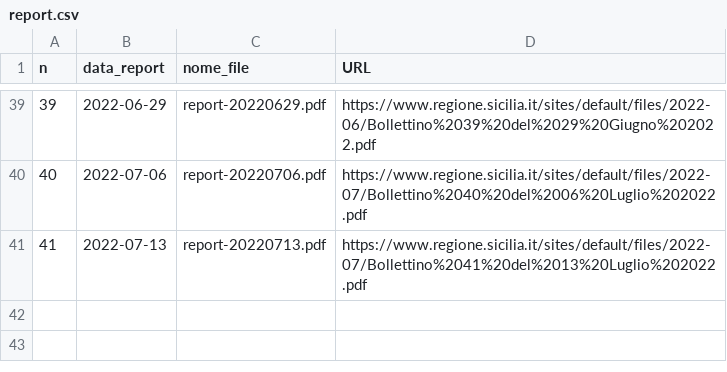
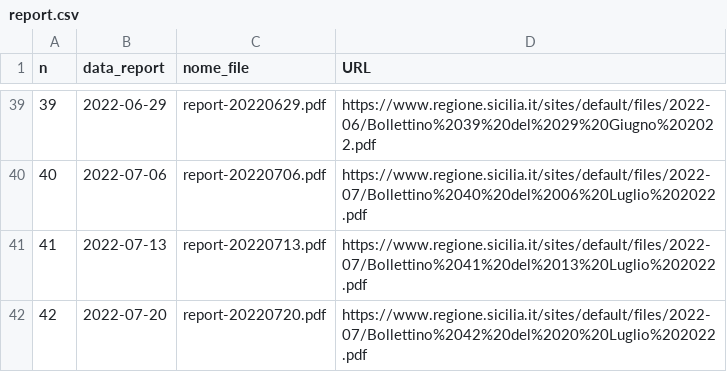
Before and after one commit to opendatasicilia/covid-open-report-sicilia, a CSV file: download/report.csv, drawn as a sheet; only a part is shown, gaps mark what is left out.

```diff
--- a/download/report.csv
+++ b/download/report.csv
@@ -41 +41,2 @@ n,data_report,nome_file,URL
 41,2022-07-13,report-20220713.pdf,https://www.regione.sicilia.it/sites/default/files/2022-07/Bollettino%2041%20del%2013%20Luglio%202022.pdf
+42,2022-07-20,report-20220720.pdf,https://www.regione.sicilia.it/sites/default/files/2022-07/Bollettino%2042%20del%2020%20Luglio%202022.pdf
```
Also changed, not shown: dati/incidenza/incidenza-latest.csv, 4 other files.
